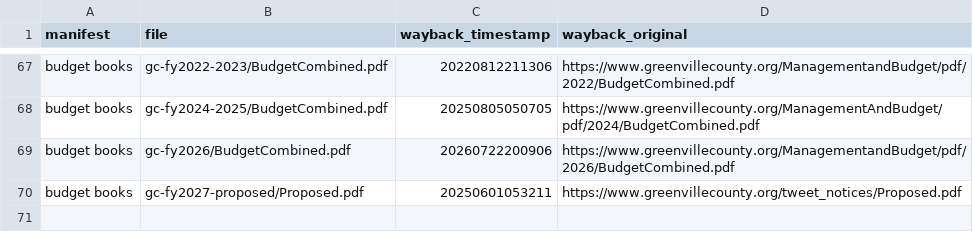
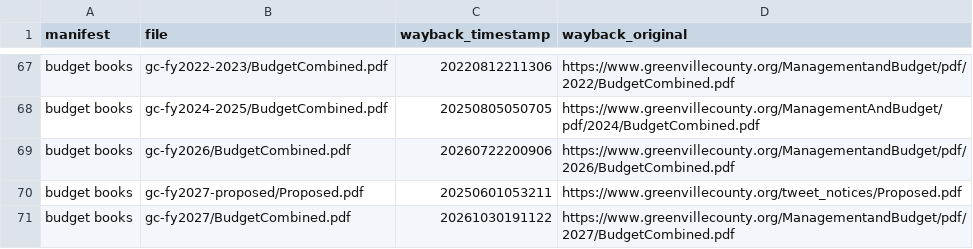
Before and after one commit to asreynolds1000/greenville-county-budget, a CSV file: data/production/source_archive_captures.csv, drawn as a sheet; only a part is shown, gaps mark what is left out.

```diff
--- a/data/production/source_archive_captures.csv
+++ b/data/production/source_archive_captures.csv
@@ -70 +70,2 @@ budget books,gc-fy2026/BudgetCombined.pdf,20260722200906,https://www.greenvillec
 budget books,gc-fy2027-proposed/Proposed.pdf,20250601053211,https://www.greenvillecounty.org/tweet_notices/Proposed.pdf
+budget books,gc-fy2027/BudgetCombined.pdf,20261030191122,https://www.greenvillecounty.org/ManagementandBudget/pdf/2027/BudgetCombined.pdf
```
Also changed, not shown: data/source-manifest.csv, 1 other file.
